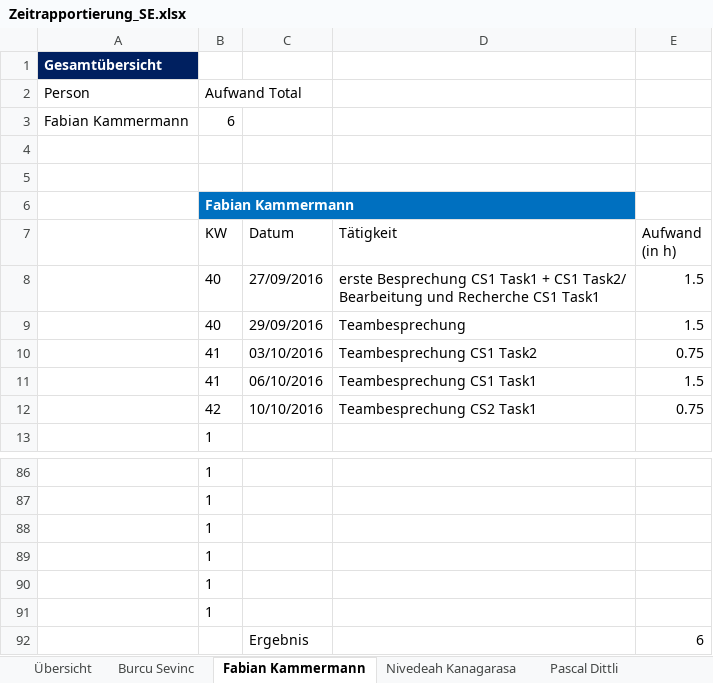
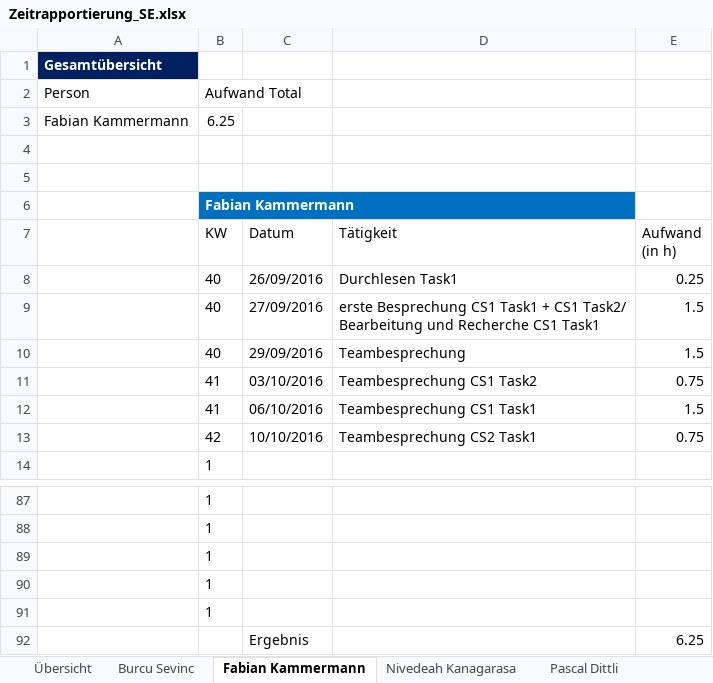
Before and after one commit to sevib1/ch.bfh.btx8081.w2016.blue, an Excel workbook: doc/Zeitrapportierung_SE.xlsx, sheet Fabian Kammermann, drawn as a sheet; only a part is shown, gaps mark what is left out; values as stored, in another font and other column widths than the file's, no borders; table styles not drawn; removed rows and columns are numbered as before the commit, all else as after; the diff names each change by its address in the sheet, - before the commit and + after, or states it on an @@ line.

```diff
--- a/doc/Zeitrapportierung_SE.xlsx (sheet Fabian Kammermann)
+++ b/doc/Zeitrapportierung_SE.xlsx (sheet Fabian Kammermann)
-B3 (Aufwand Total): 6
+B3 (Aufwand Total): 6.25
+row 8:  | 40 | 26/09/2016 | Durchlesen Task1 | 0.25
-row 91:  | 1
-E92: 6
+E92: 6.25
```
Also changed, not shown: sheet Übersicht, formulas that keep their value.
